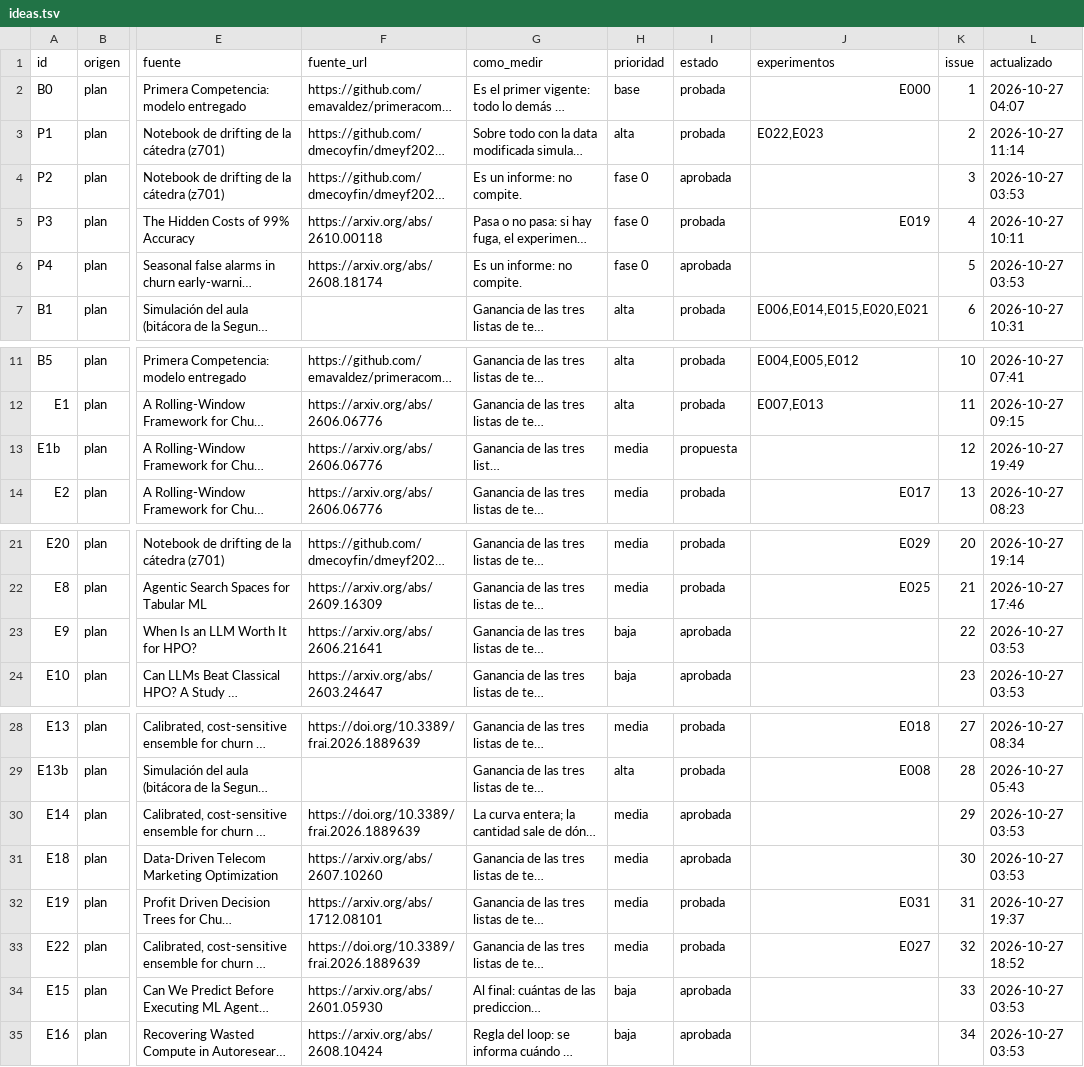
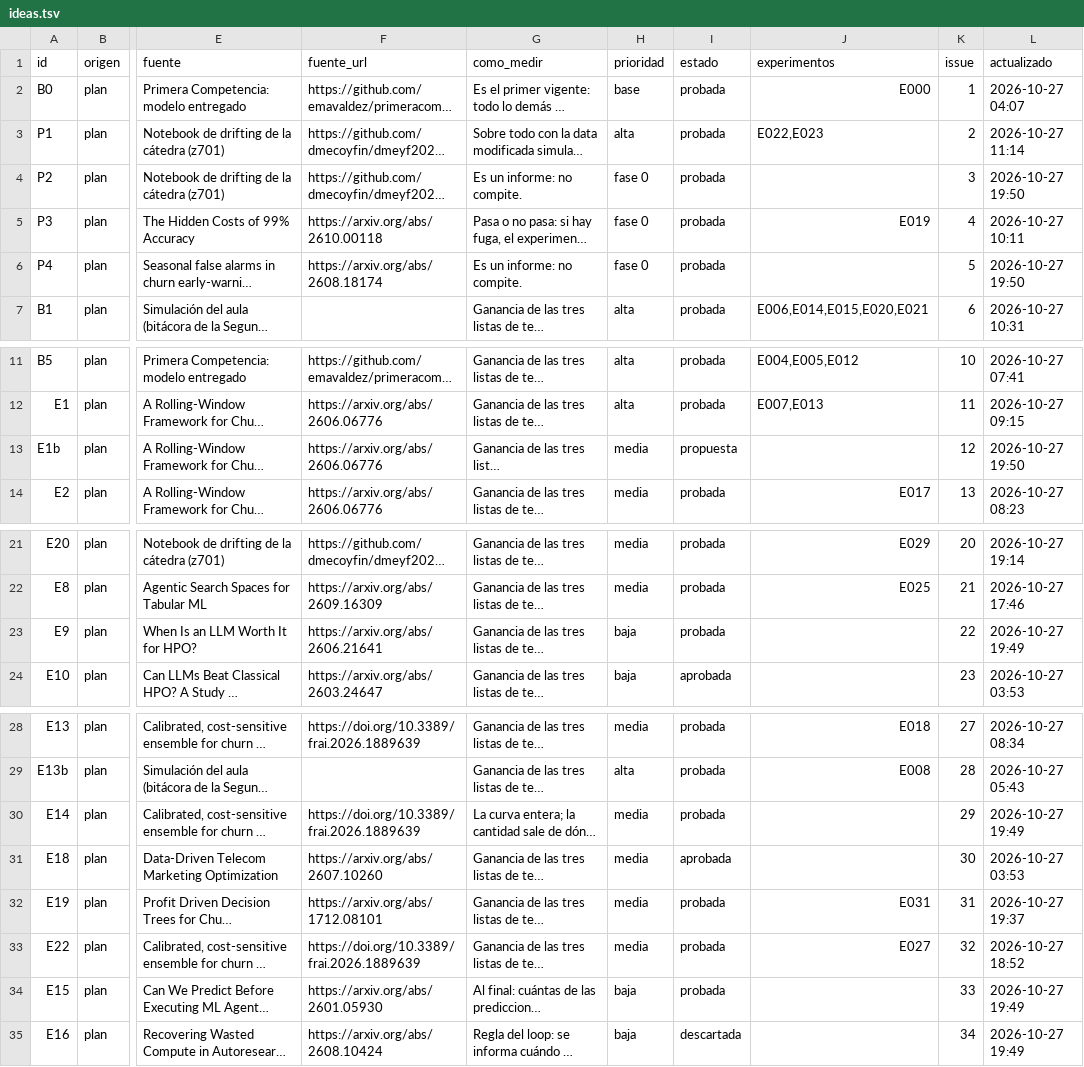
Before and after one commit to emavaldez/expautoresearch, a TSV file: ideas.tsv, drawn as a sheet; only a part is shown, gaps mark what is left out; long unchanged cells end in …; the diff names each change by its address in the sheet, - before the commit and + after, or states it on an @@ line.

```diff
--- a/ideas.tsv
+++ b/ideas.tsv
-I4 (estado): aprobada
+I4 (estado): probada
-L4 (actualizado): 2026-10-27 03:53
+L4 (actualizado): 2026-10-27 19:50
-I6 (estado): aprobada
+I6 (estado): probada
-L6 (actualizado): 2026-10-27 03:53
+L6 (actualizado): 2026-10-27 19:50
-L13 (actualizado): 2026-10-27 19:49
+L13 (actualizado): 2026-10-27 19:50
-I23 (estado): aprobada
+I23 (estado): probada
-L23 (actualizado): 2026-10-27 03:53
+L23 (actualizado): 2026-10-27 19:49
-I30 (estado): aprobada
+I30 (estado): probada
-L30 (actualizado): 2026-10-27 03:53
+L30 (actualizado): 2026-10-27 19:49
-I34 (estado): aprobada
+I34 (estado): probada
-L34:L35 (actualizado): 2026-10-27 03:53
+L34:L35 (actualizado): 2026-10-27 19:49
-I35 (estado): aprobada
+I35 (estado): descartada
```
Also changed, not shown: 1 other file.
